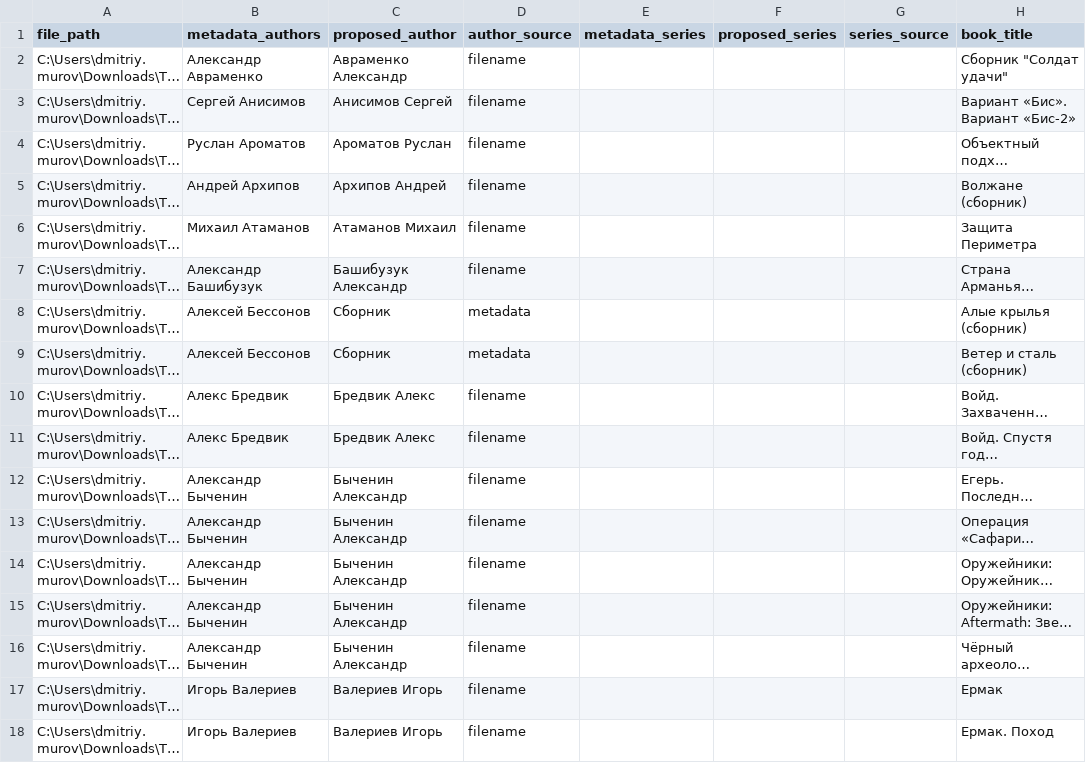
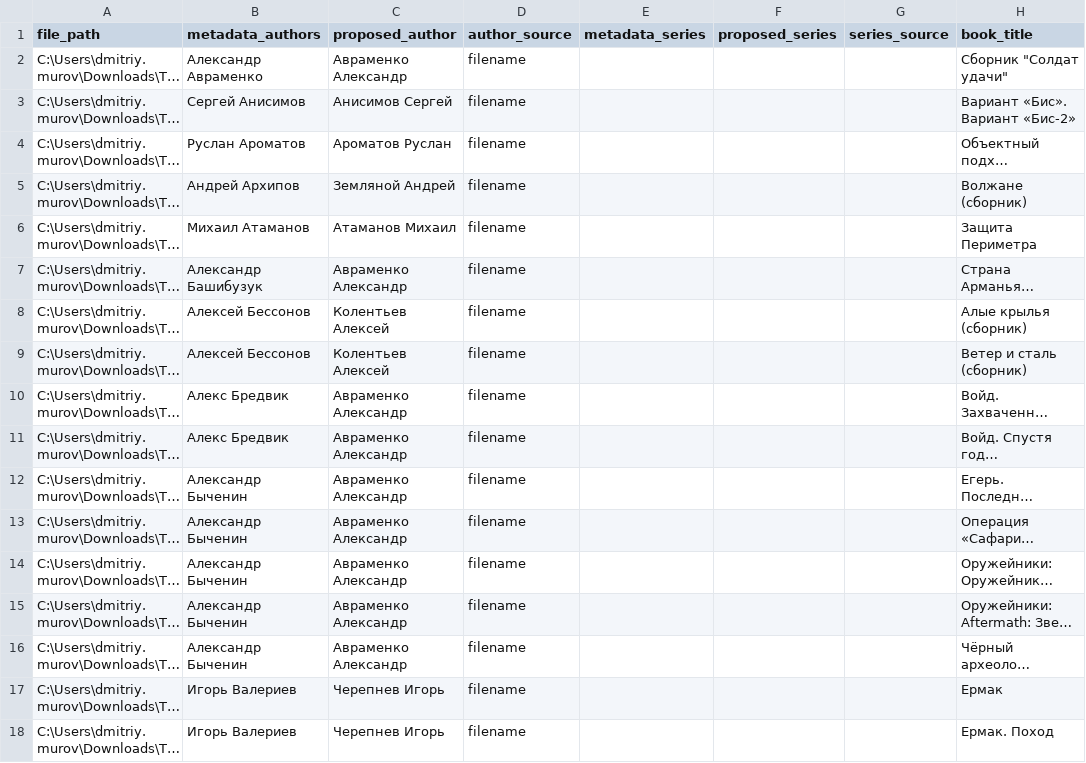
Before and after one commit to akadimka/EBLO, a CSV file: regen.csv, drawn as a sheet; only a part is shown; long unchanged cells end in …; the diff covers the shown part only; the diff names each change by its address in the sheet, - before the commit and + after, or states it on an @@ line.

Commit message:
Fix: Handle both abbreviation formats in author expansion
- Enhanced _expand_abbreviation() to detect both 'А. Живой' and 'Михеев М' formats
- Identifies which word is the initial (single letter) and searches by the other word
- Fixed _find_author_by_partial_name() to correctly parse partial names with initials
- Results:
  • 'А. Живой' now expands to 'Живой Алексей'
  • 'Михеев М' now expands to 'Михеев Михаил' (from metadata 'Михаил Михеев')
  • Search correctly identifies search word regardless of initial position

```diff
--- a/regen.csv
+++ b/regen.csv
-C5 (proposed_author): Архипов Андрей
+C5 (proposed_author): Земляной Андрей
-C7 (proposed_author): Башибузук Александр
+C7 (proposed_author): Авраменко Александр
-C8:C9 (proposed_author): Сборник
+C8:C9 (proposed_author): Колентьев Алексей
-D8:D9 (author_source): metadata
+D8:D9 (author_source): filename
-C10:C11 (proposed_author): Бредвик Алекс
+C10:C11 (proposed_author): Авраменко Александр
-C12:C16 (proposed_author): Быченин Александр
+C12:C16 (proposed_author): Авраменко Александр
-C17:C18 (proposed_author): Валериев Игорь
+C17:C18 (proposed_author): Черепнев Игорь
```
Also changed, not shown: 83 edited cells elsewhere in this file, 2 other files.
